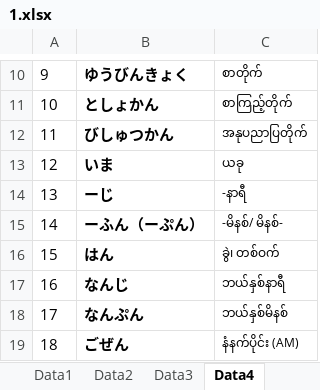
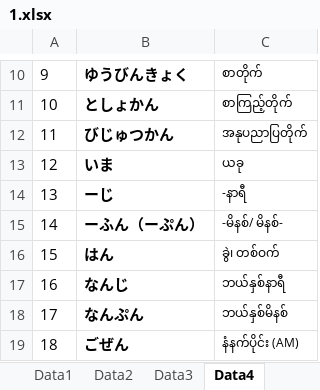
Before and after one commit to tnh24/Kotoba, an Excel workbook: 1.xlsx, sheet Data4, drawn as a sheet; only a part is shown, gaps mark what is left out; values as stored, in another font and other column widths than the file's, no borders; the diff names each change by its address in the sheet, - before the commit and + after, or states it on an @@ line.

Commit message:
fix

```diff
--- a/1.xlsx (sheet Data4)
+++ b/1.xlsx (sheet Data4)
-B12: びしゅつかん
+B12: びじゅつかん
```
